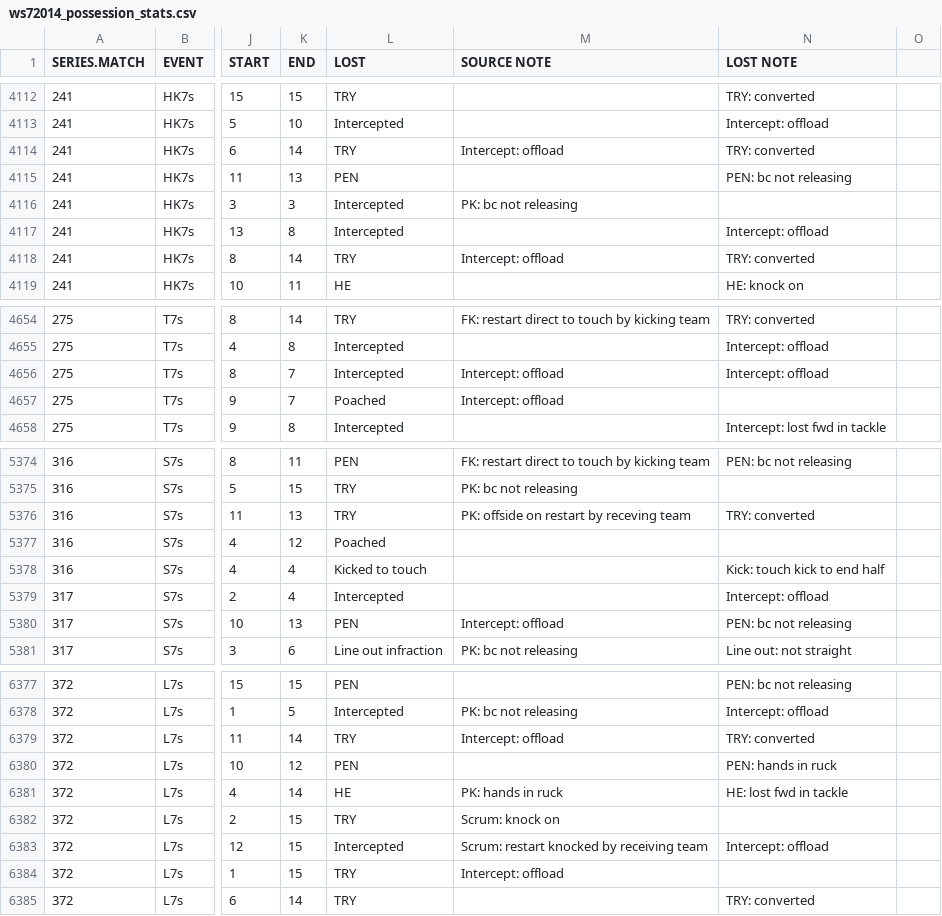
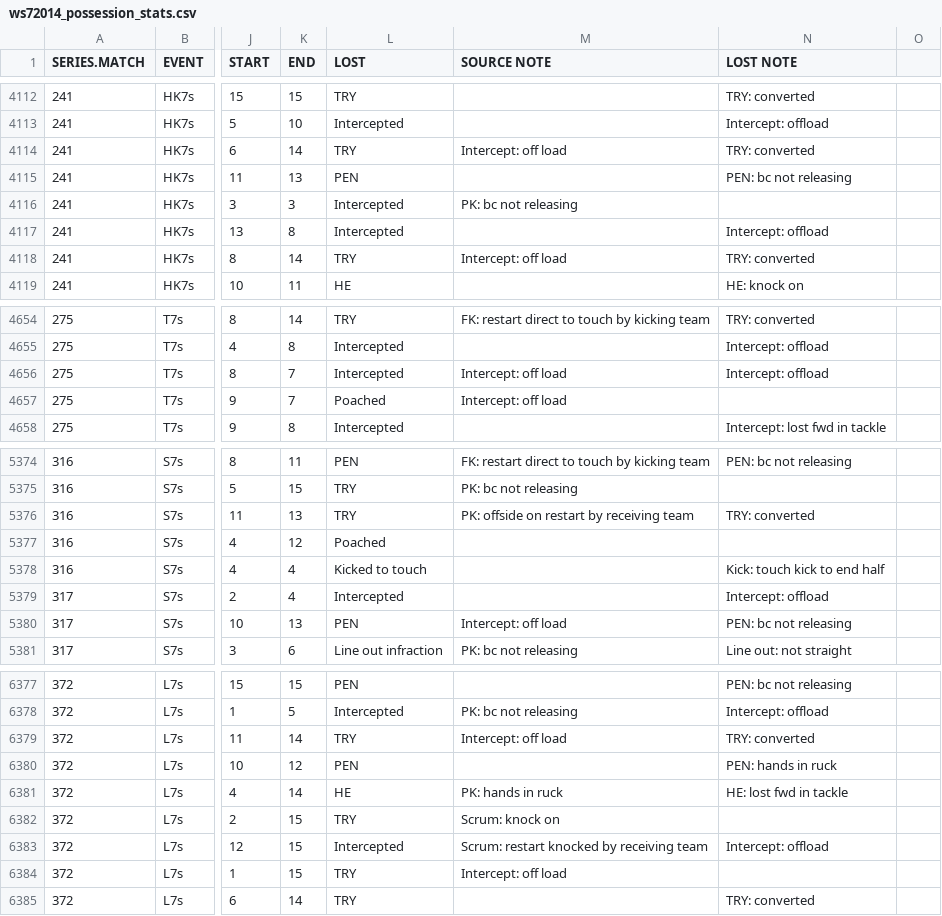
Before and after one commit to jliberma/rugby7s, a CSV file: data/ws72014_possession_stats.csv, drawn as a sheet; only a part is shown, gaps mark what is left out; the diff covers the shown part only; the diff names each change by its address in the sheet, - before the commit and + after, or states it on an @@ line.

Commit message:
fix source notes 1:50

```diff
--- a/data/ws72014_possession_stats.csv
+++ b/data/ws72014_possession_stats.csv
-M4114 (SOURCE NOTE): Intercept: offload
+M4114 (SOURCE NOTE): Intercept: off load
-M4118 (SOURCE NOTE): Intercept: offload
+M4118 (SOURCE NOTE): Intercept: off load
-M4656:M4657 (SOURCE NOTE): Intercept: offload
+M4656:M4657 (SOURCE NOTE): Intercept: off load
-M5376 (SOURCE NOTE): PK: offside on restart by receving team
+M5376 (SOURCE NOTE): PK: offside on restart by receiving team
-M5380 (SOURCE NOTE): Intercept: offload
+M5380 (SOURCE NOTE): Intercept: off load
-M6379 (SOURCE NOTE): Intercept: offload
+M6379 (SOURCE NOTE): Intercept: off load
-M6384 (SOURCE NOTE): Intercept: offload
+M6384 (SOURCE NOTE): Intercept: off load
```
Also changed, not shown: 79 edited cells elsewhere in this file.
